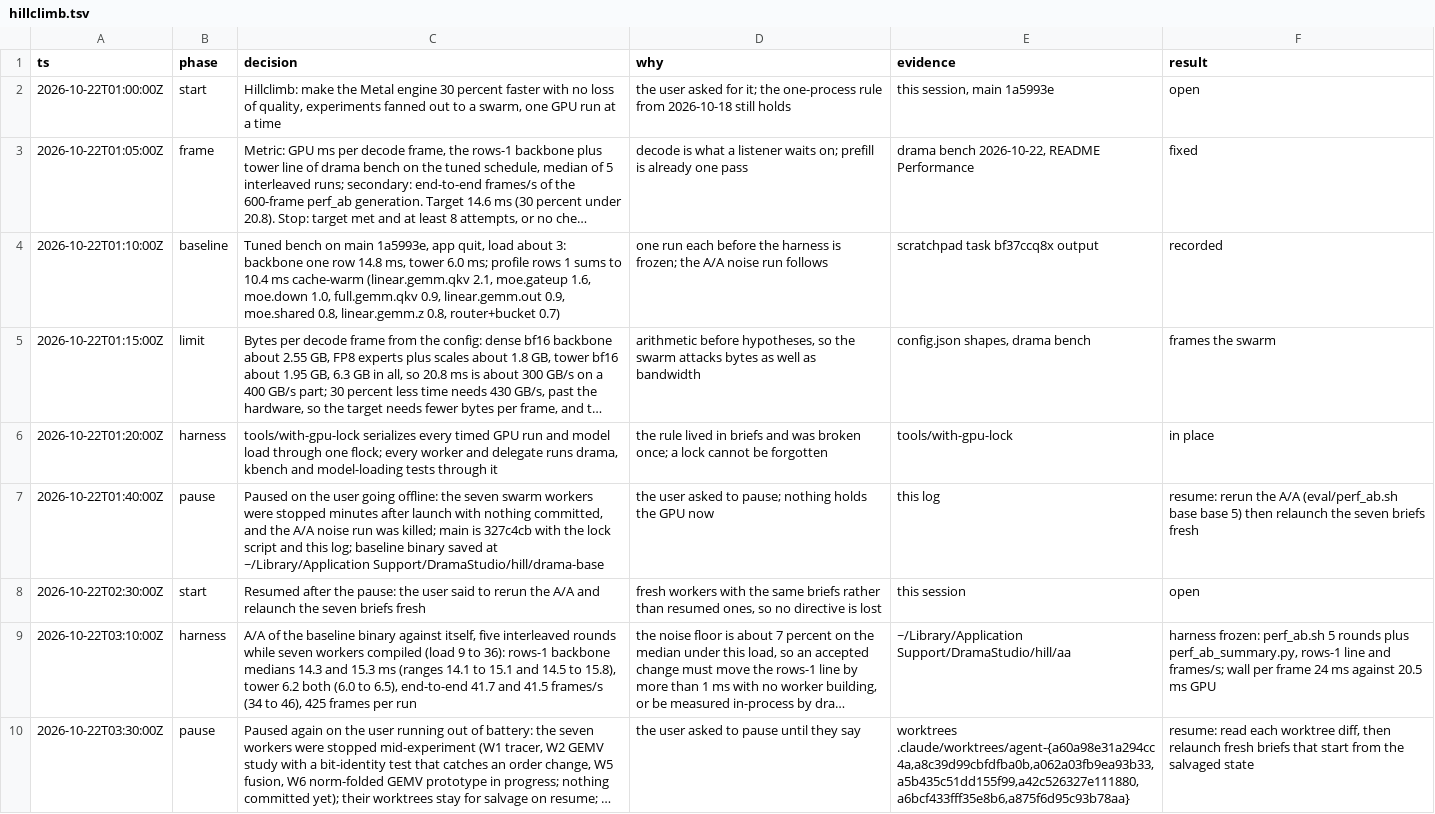
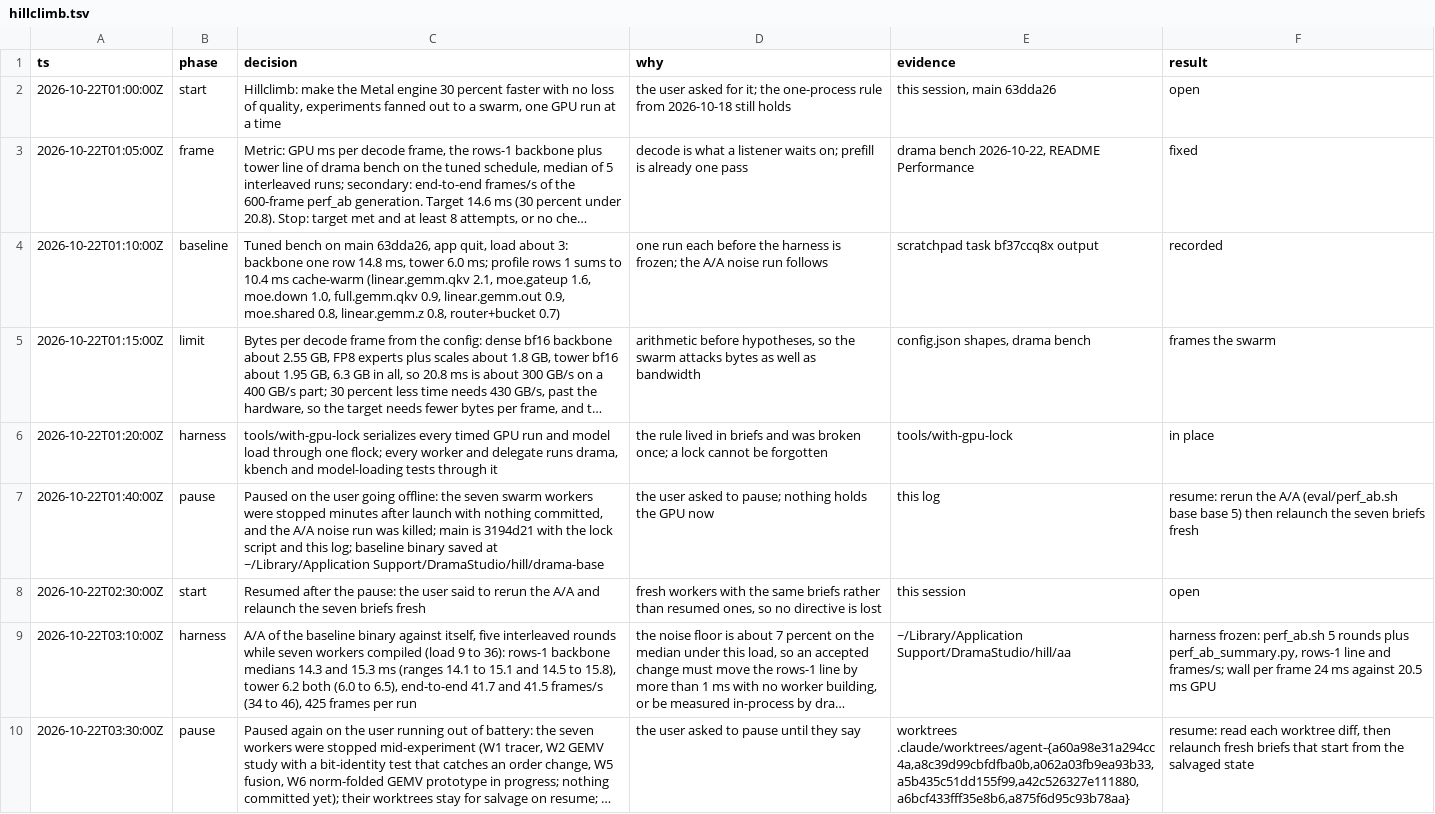
Before and after one commit to maralski/drama-studio, a TSV file: .audit/hillclimb.tsv, drawn as a sheet; only a part is shown; long unchanged cells end in …; the diff covers the shown part only; the diff names each change by its address in the sheet, - before the commit and + after, or states it on an @@ line.

```diff
--- a/.audit/hillclimb.tsv
+++ b/.audit/hillclimb.tsv
-E2 (evidence): this session, main 1a5993e
+E2 (evidence): this session, main 63dda26
-C4 (decision): …on main 1a5993e, app quit,…
+C4 (decision): …on main 63dda26, app quit,…
-C7 (decision): …main is 327c4cb with the…
+C7 (decision): …main is 3194d21 with the…
```
Also changed, not shown: 21 edited cells elsewhere in this file, .audit/autotune.tsv, .audit/drama-studio.tsv, 5 other files.
